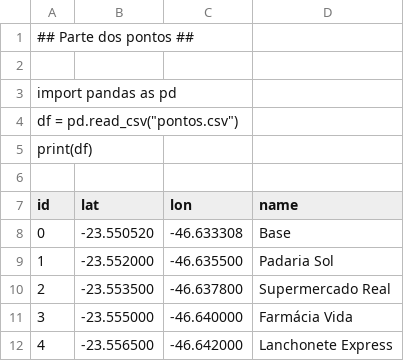
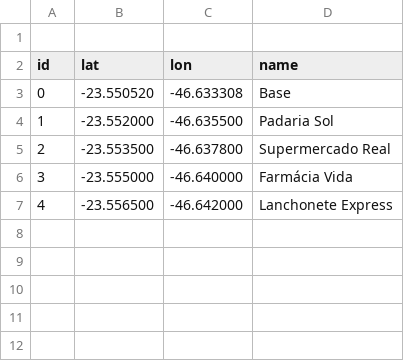
Before and after one commit to mariaeduarda1274/rota-inteligente--sabor-express, a CSV file: data/pontos.csv, drawn as a sheet; the diff names each change by its address in the sheet, - before the commit and + after, or states it on an @@ line.

Commit message:
Update pontos.csv

```diff
--- a/data/pontos.csv
+++ b/data/pontos.csv
-row 1: ## Parte dos pontos ##
-row 2: (empty)
-row 3: import pandas as pd
-row 4: df = pd.read_csv("pontos.csv")
-row 5: print(df)
```
